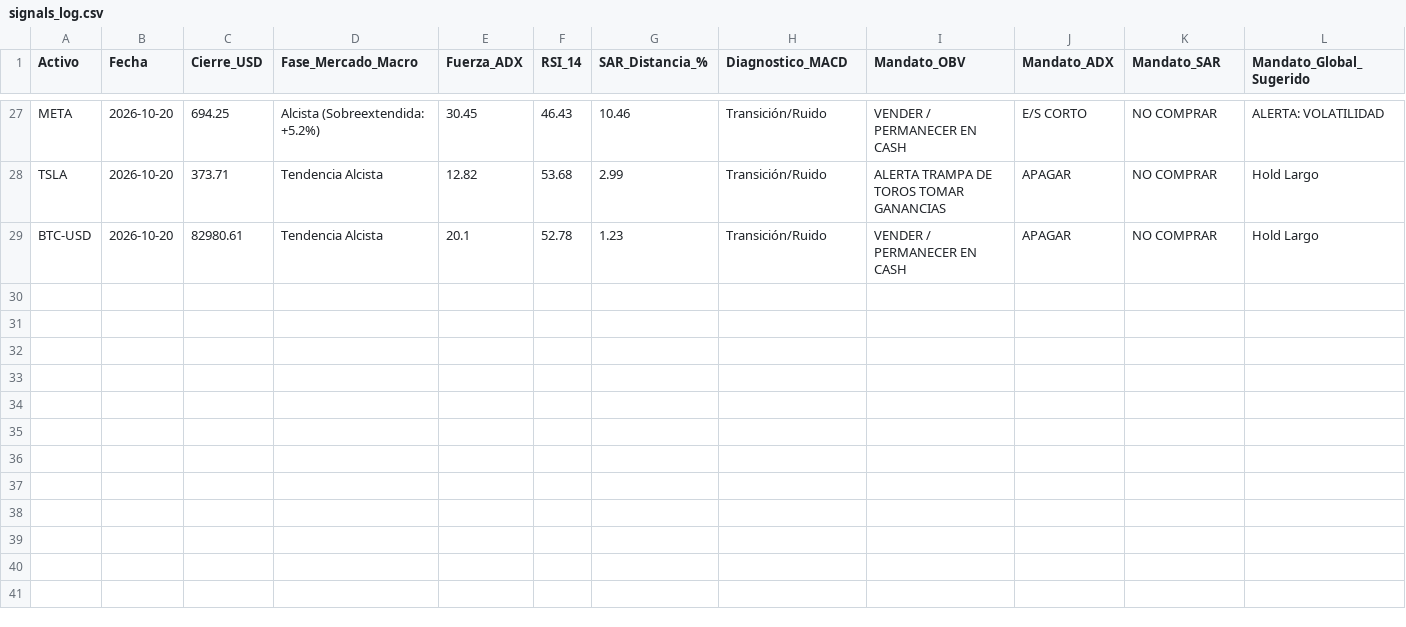
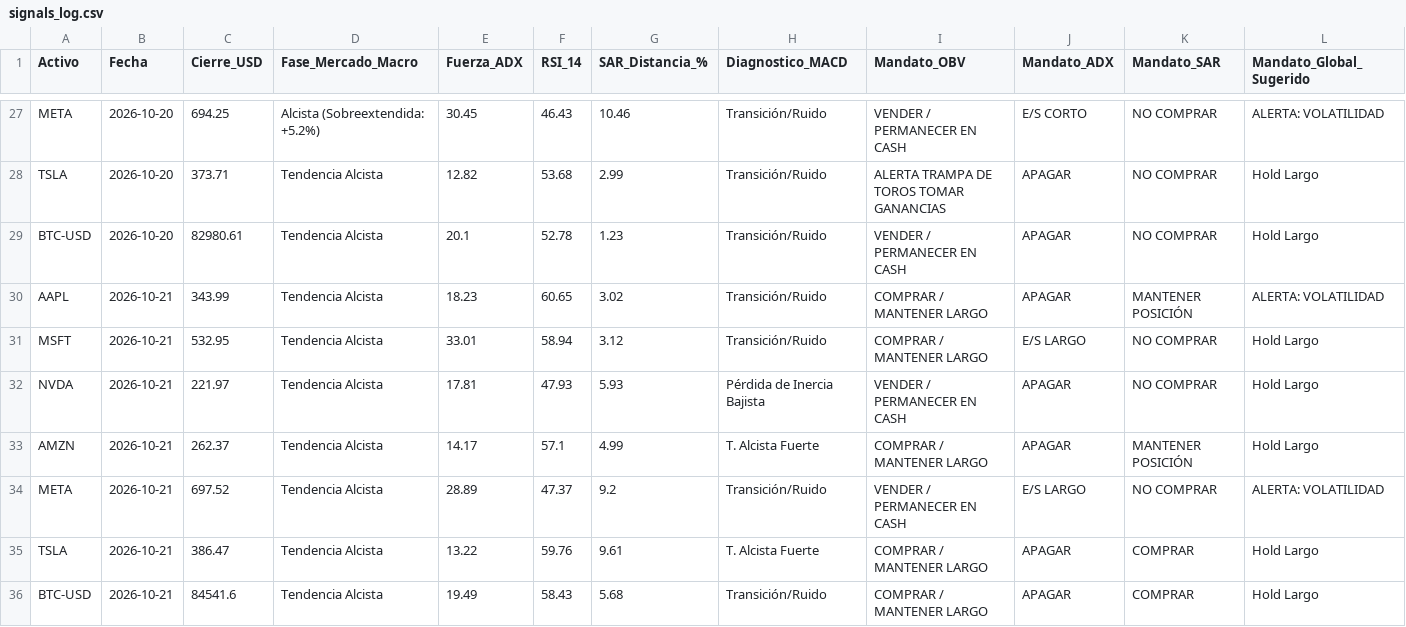
Before and after one commit to eduardocruz07-pixel/proyecto_diplomado, a CSV file: data/signals_log.csv, drawn as a sheet; only a part is shown, gaps mark what is left out; the diff names each change by its address in the sheet, - before the commit and + after, or states it on an @@ line.

```diff
--- a/data/signals_log.csv
+++ b/data/signals_log.csv
+row 30: AAPL | 2026-10-21 | 343.99 | Tendencia Alcista | 18.23 | 60.65 | 3.02 | Transición/Ruido | COMPRAR / MANTENER LARGO | APAGAR | MANTENER POSICIÓN | ALERTA: VOLATILIDAD
+row 31: MSFT | 2026-10-21 | 532.95 | Tendencia Alcista | 33.01 | 58.94 | 3.12 | Transición/Ruido | COMPRAR / MANTENER LARGO | E/S LARGO | NO COMPRAR | Hold Largo
+row 32: NVDA | 2026-10-21 | 221.97 | Tendencia Alcista | 17.81 | 47.93 | 5.93 | Pérdida de Inercia Bajista | VENDER / PERMANECER EN CASH | APAGAR | NO COMPRAR | Hold Largo
+row 33: AMZN | 2026-10-21 | 262.37 | Tendencia Alcista | 14.17 | 57.1 | 4.99 | T. Alcista Fuerte | COMPRAR / MANTENER LARGO | APAGAR | MANTENER POSICIÓN | Hold Largo
+row 34: META | 2026-10-21 | 697.52 | Tendencia Alcista | 28.89 | 47.37 | 9.2 | Transición/Ruido | VENDER / PERMANECER EN CASH | E/S LARGO | NO COMPRAR | ALERTA: VOLATILIDAD
+row 35: TSLA | 2026-10-21 | 386.47 | Tendencia Alcista | 13.22 | 59.76 | 9.61 | T. Alcista Fuerte | COMPRAR / MANTENER LARGO | APAGAR | COMPRAR | Hold Largo
+row 36: BTC-USD | 2026-10-21 | 84541.6 | Tendencia Alcista | 19.49 | 58.43 | 5.68 | Transición/Ruido | COMPRAR / MANTENER LARGO | APAGAR | COMPRAR | Hold Largo
```
Also changed, not shown: 1 other file.
